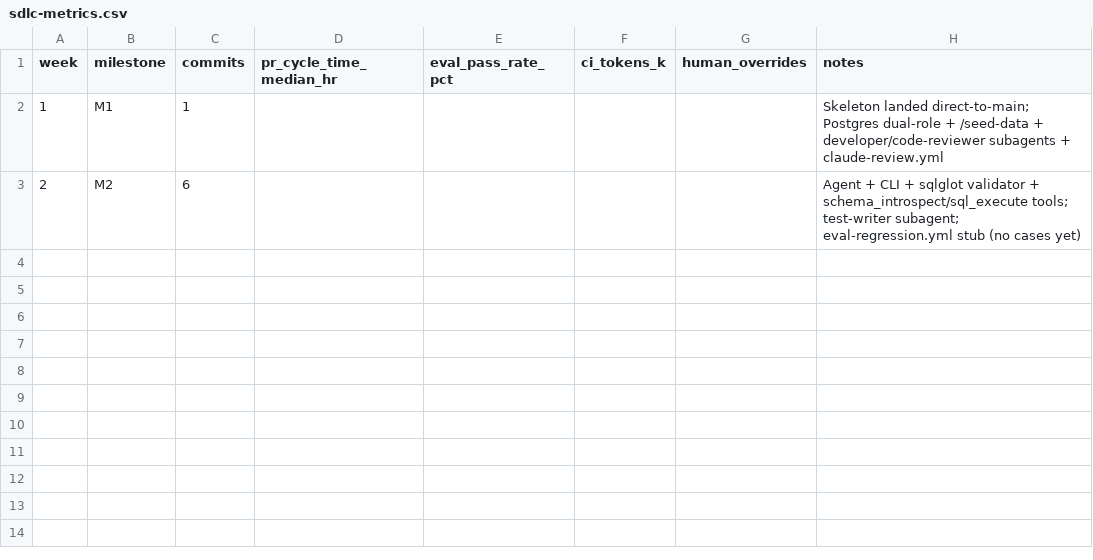
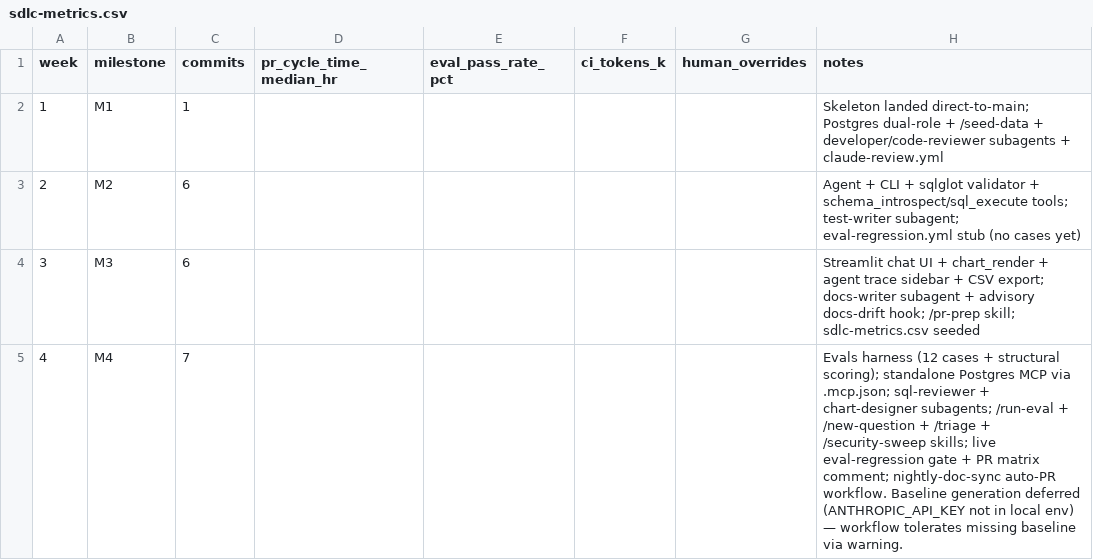
Before and after one commit to igorkaroza/talk-to-your-data-lab, a CSV file: docs/sdlc-metrics.csv, drawn as a sheet.

```diff
--- a/docs/sdlc-metrics.csv
+++ b/docs/sdlc-metrics.csv
@@ -3 +3,3 @@ week,milestone,commits,pr_cycle_time_median_hr,eval_pass_rate_pct,ci_tokens_k,hu
 2,M2,6,,,,,Agent + CLI + sqlglot validator + schema_introspect/sql_execute tools; test-writer subagent; eval-regression.yml stub (no cases yet)
+3,M3,6,,,,,Streamlit chat UI + chart_render + agent trace sidebar + CSV export; docs-writer subagent + advisory docs-drift hook; /pr-prep skill; sdlc-metrics.csv seeded
+4,M4,7,,,,,Evals harness (12 cases + structural scoring); standalone Postgres MCP via .mcp.json; sql-reviewer + chart-designer subagents; /run-eval + /new-question + /triage + /security-sweep skills; live eval-regression gate + PR matrix comment; nightly-doc-sync auto-PR workflow. Baseline generation deferred (ANTHROPIC_API_KEY not in local env) — workflow tolerates missing baseline via warning.
```
Also changed, not shown: 2 other files.
